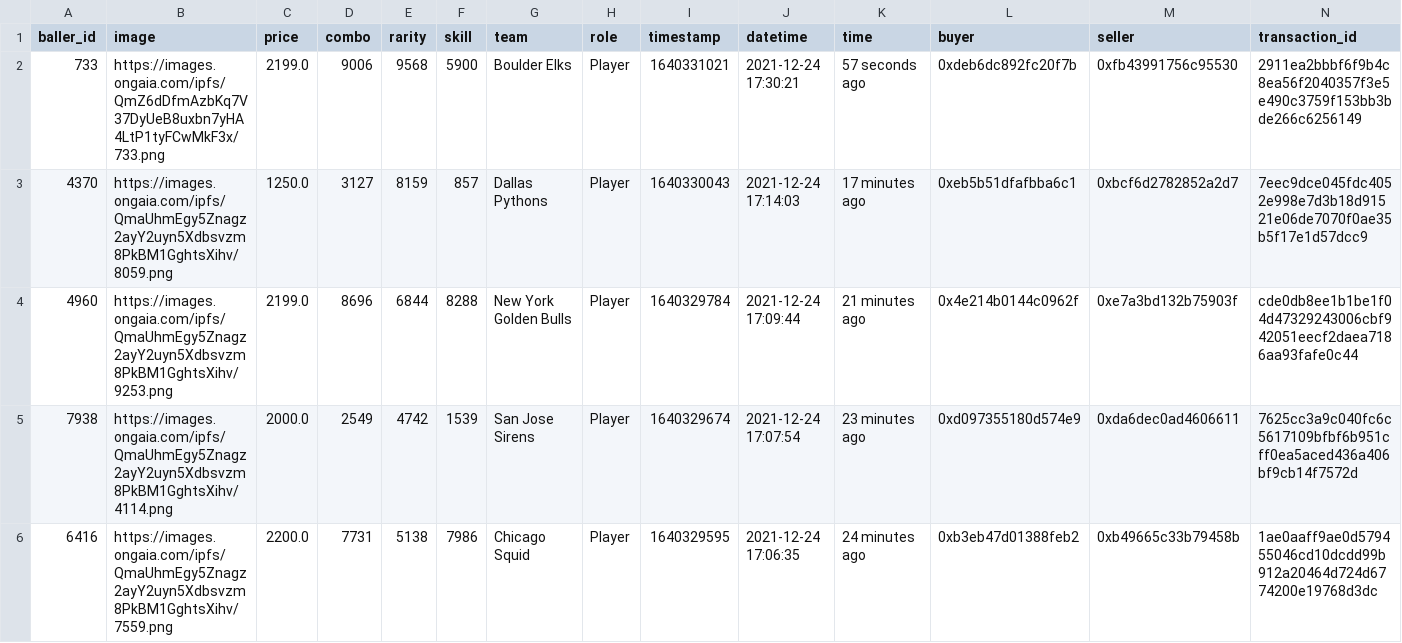
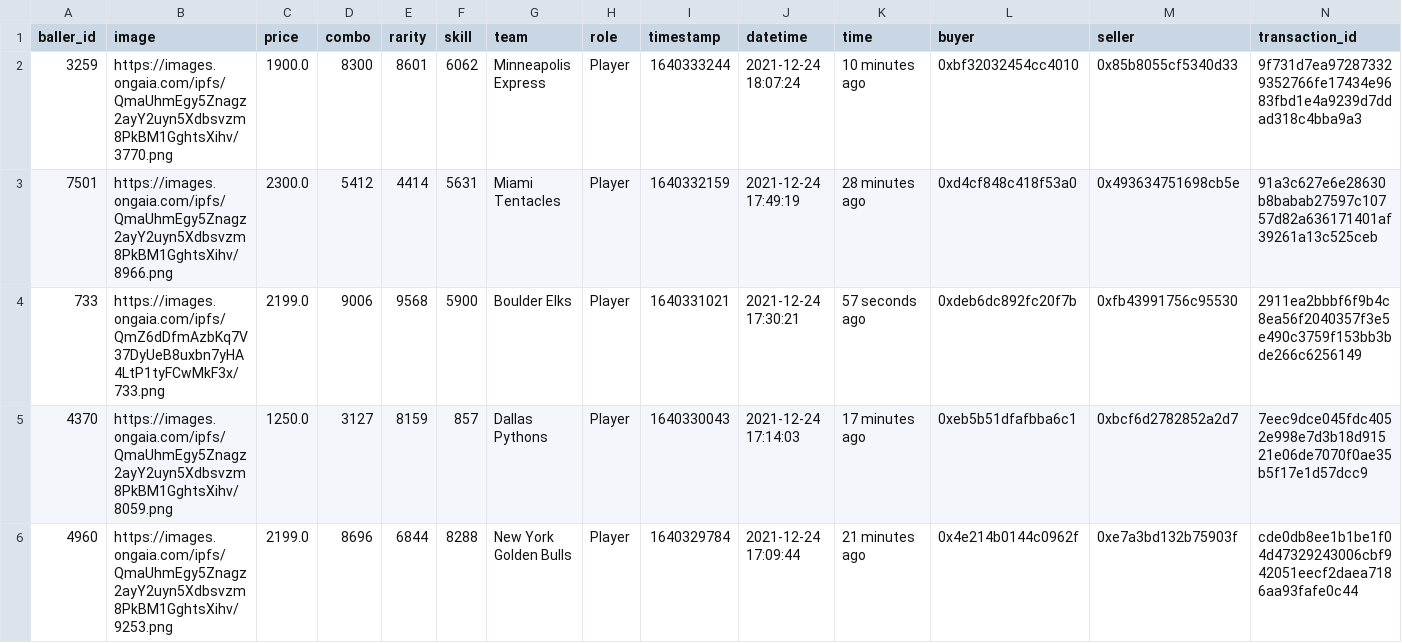
Before and after one commit to sburman/crypto-trait-viewer, a CSV file: ballerz/ballerz_sales_history.csv, drawn as a sheet; only a part is shown; the shorter side is filled out with more unchanged rows; the diff names each change by its address in the sheet, - before the commit and + after, or states it on an @@ line.

Commit message:
Update history

```diff
--- a/ballerz/ballerz_sales_history.csv
+++ b/ballerz/ballerz_sales_history.csv
+row 2: 3259 | https://images.ongaia.com/ipfs/QmaUhmEgy5Znagz2ayY2uyn5Xdbsvzm8PkBM1GghtsXihv/3770.png | 1900.0 | 8300 | 8601 | 6062 | Minneapolis Express | Player | 1640333244 | 2021-12-24 18:07:24 | 10 minutes ago | 0xbf32032454cc4010 | 0x85b8055cf5340d33 | 9f731d7ea972873329352766fe17434e9683fbd1e4a9239d7ddad318c4bba9a3
+row 3: 7501 | https://images.ongaia.com/ipfs/QmaUhmEgy5Znagz2ayY2uyn5Xdbsvzm8PkBM1GghtsXihv/8966.png | 2300.0 | 5412 | 4414 | 5631 | Miami Tentacles | Player | 1640332159 | 2021-12-24 17:49:19 | 28 minutes ago | 0xd4cf848c418f53a0 | 0x493634751698cb5e | 91a3c627e6e28630b8babab27597c10757d82a636171401af39261a13c525ceb
```
